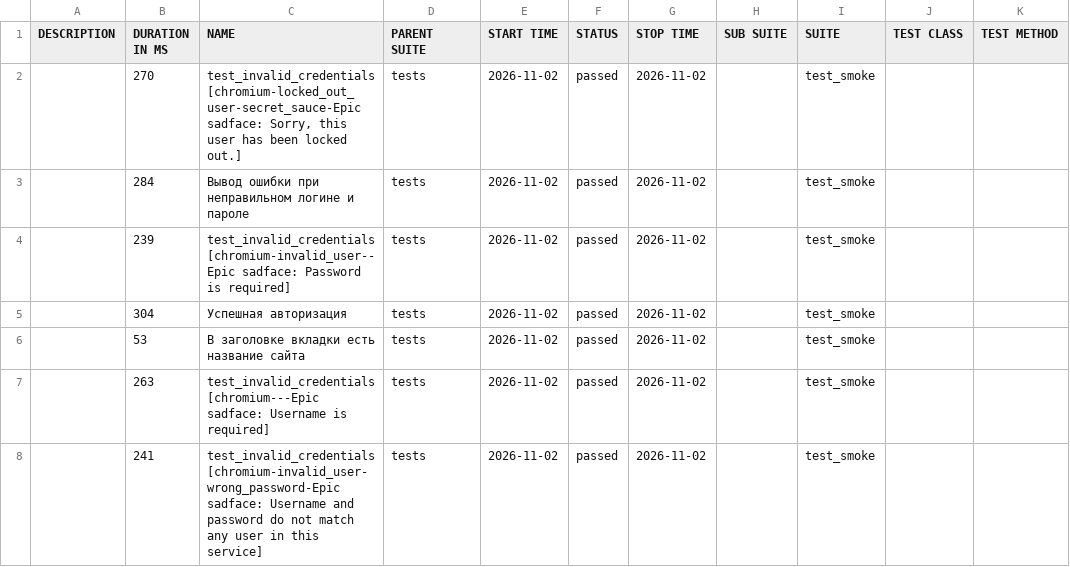
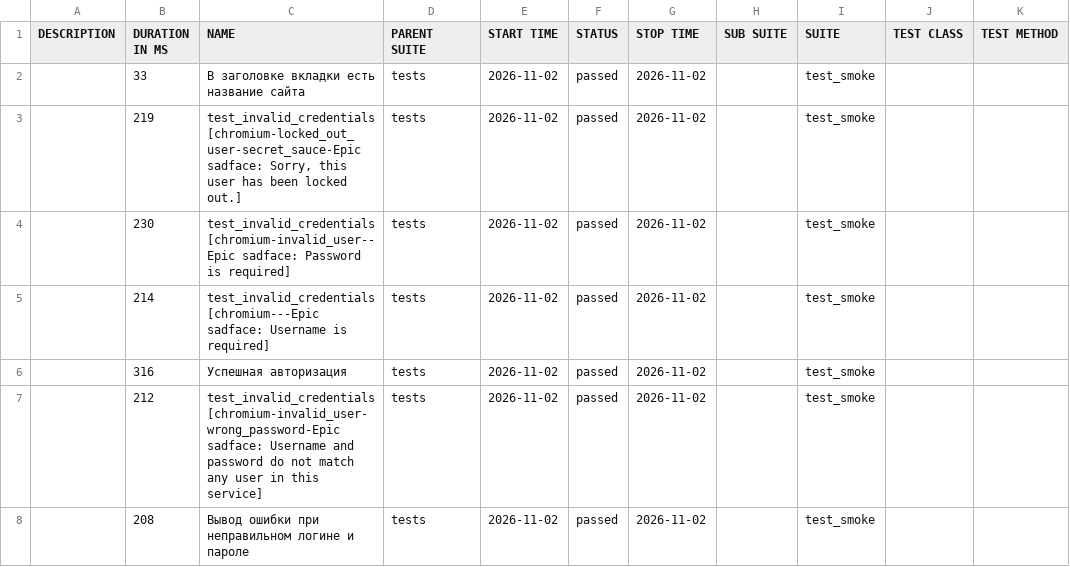
Before and after one commit to AdelinaGum123/SaucedemoAutotests, a CSV file: data/suites.csv, drawn as a sheet.

```diff
--- a/data/suites.csv
+++ b/data/suites.csv
@@ -1,8 +1,8 @@
 "DESCRIPTION","DURATION IN MS","NAME","PARENT SUITE","START TIME","STATUS","STOP TIME","SUB SUITE","SUITE","TEST CLASS","TEST METHOD"
-"","270","test_invalid_credentials[chromium-locked_out_user-secret_sauce-Epic sadface: Sorry, this user has been locked out.]","tests","2026-11-02","passed","2026-11-02","","test_smoke","",""
-"","284","Вывод ошибки при неправильном логине и пароле","tests","2026-11-02","passed","2026-11-02","","test_smoke","",""
-"","239","test_invalid_credentials[chromium-invalid_user--Epic sadface: Password is required]","tests","2026-11-02","passed","2026-11-02","","test_smoke","",""
-"","304","Успешная авторизация","tests","2026-11-02","passed","2026-11-02","","test_smoke","",""
-"","53","В заголовке вкладки есть название сайта","tests","2026-11-02","passed","2026-11-02","","test_smoke","",""
-"","263","test_invalid_credentials[chromium---Epic sadface: Username is required]","tests","2026-11-02","passed","2026-11-02","","test_smoke","",""
-"","241","test_invalid_credentials[chromium-invalid_user-wrong_password-Epic sadface: Username and password do not match any user in this service]","tests","2026-11-02","passed","2026-11-02","","test_smoke","",""
+"","33","В заголовке вкладки есть название сайта","tests","2026-11-02","passed","2026-11-02","","test_smoke","",""
+"","219","test_invalid_credentials[chromium-locked_out_user-secret_sauce-Epic sadface: Sorry, this user has been locked out.]","tests","2026-11-02","passed","2026-11-02","","test_smoke","",""
+"","230","test_invalid_credentials[chromium-invalid_user--Epic sadface: Password is required]","tests","2026-11-02","passed","2026-11-02","","test_smoke","",""
+"","214","test_invalid_credentials[chromium---Epic sadface: Username is required]","tests","2026-11-02","passed","2026-11-02","","test_smoke","",""
+"","316","Успешная авторизация","tests","2026-11-02","passed","2026-11-02","","test_smoke","",""
+"","212","test_invalid_credentials[chromium-invalid_user-wrong_password-Epic sadface: Username and password do not match any user in this service]","tests","2026-11-02","passed","2026-11-02","","test_smoke","",""
+"","208","Вывод ошибки при неправильном логине и пароле","tests","2026-11-02","passed","2026-11-02","","test_smoke","",""
```
Also changed, not shown: 35 other files.
